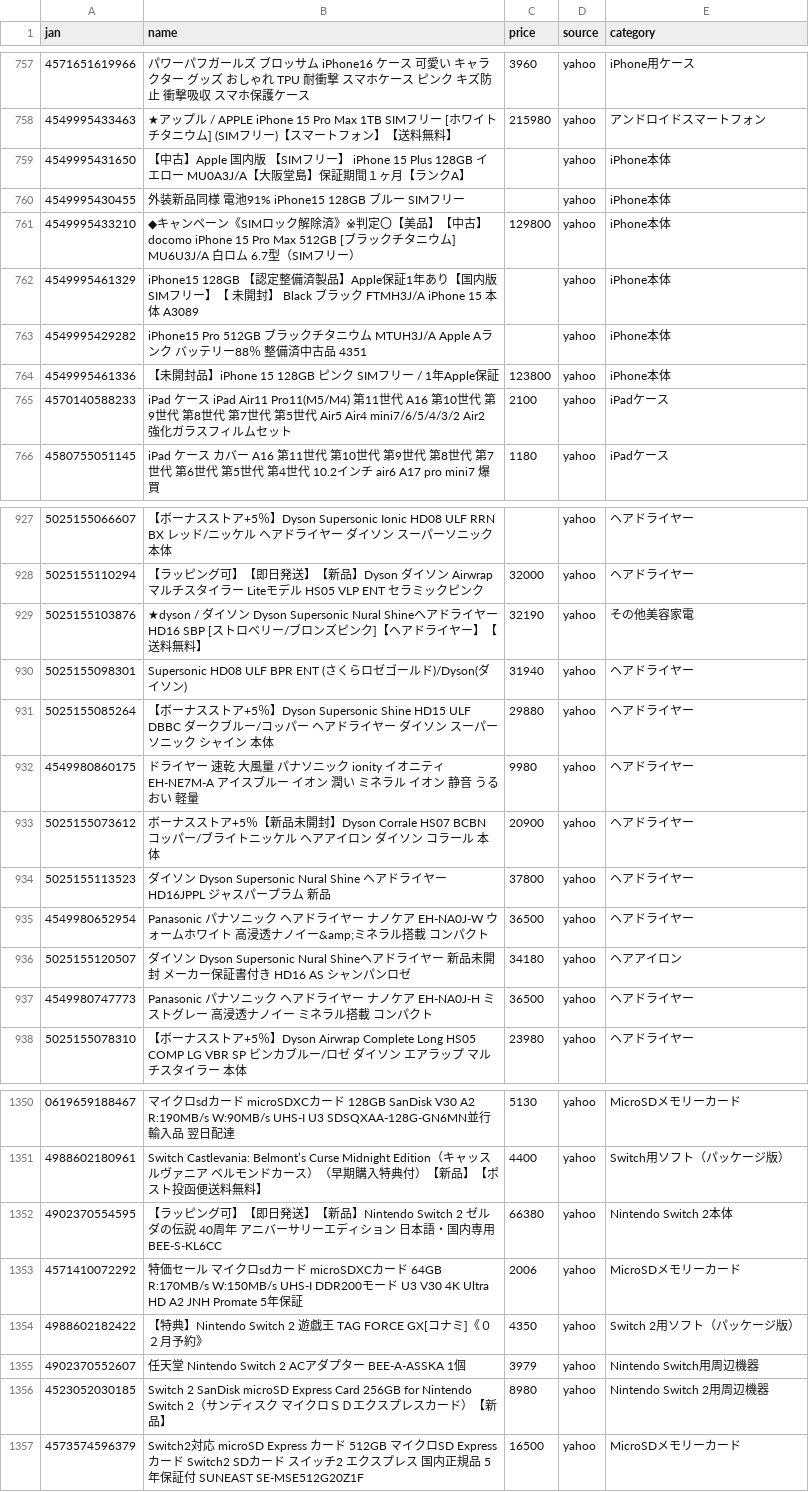
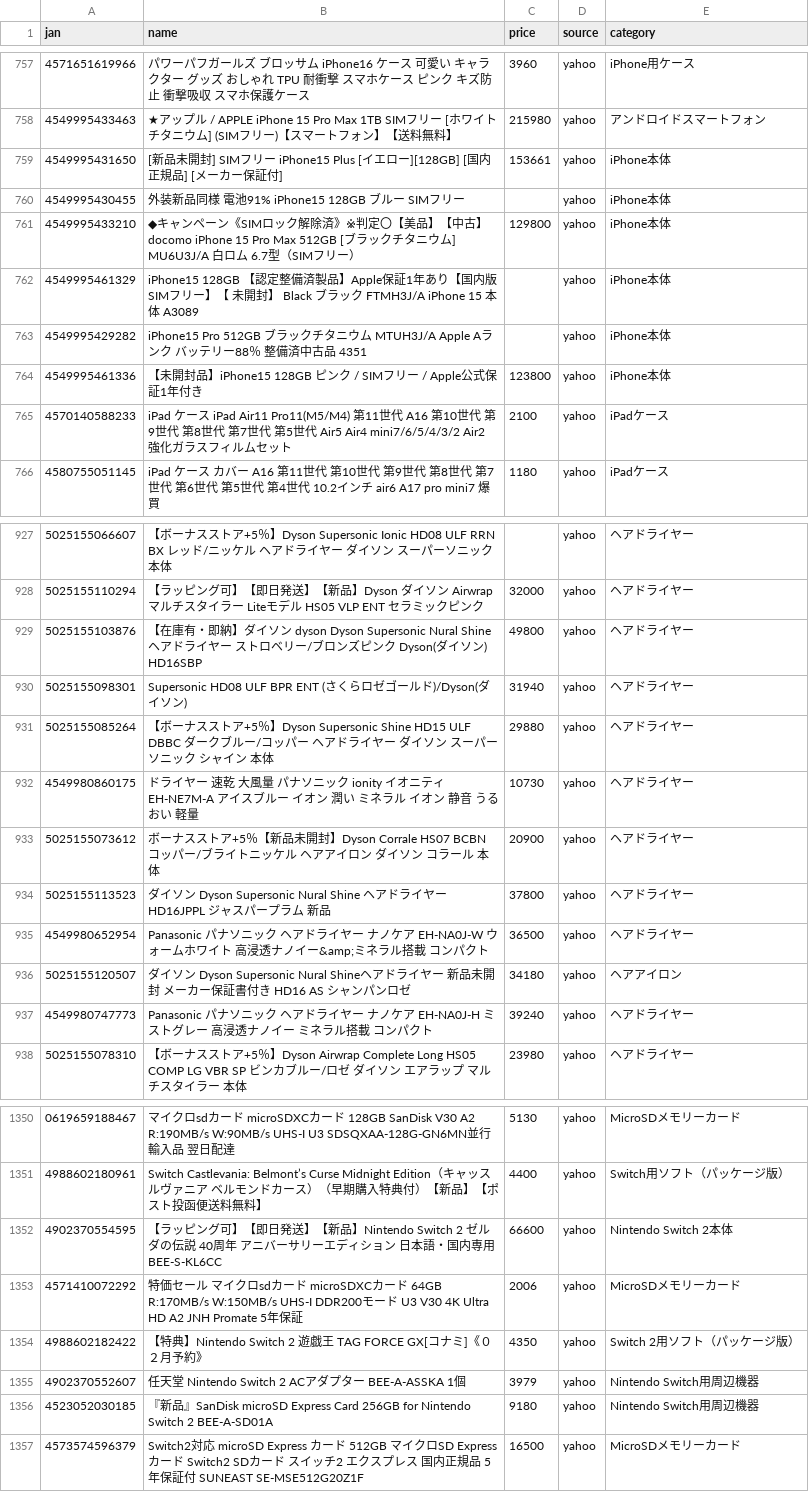
Before and after one commit to TAKUYA-1187/Claude, a CSV file: price_comparison/data/collected/collected_latest.csv, drawn as a sheet; only a part is shown, gaps mark what is left out; the diff covers the shown part only.

```diff
--- a/price_comparison/data/collected/collected_latest.csv
+++ b/price_comparison/data/collected/collected_latest.csv
@@ -758,3 +758,3 @@
 4549995433463,★アップル / APPLE iPhone 15 Pro Max 1TB SIMフリー [ホワイトチタニウム] (SIMフリー)【スマートフォン】【送料無料】,215980,yahoo,アンドロイドスマートフォン
-4549995431650,【中古】Apple 国内版 【SIMフリー】 iPhone 15 Plus 128GB イエロー MU0A3J/A【大阪堂島】保証期間１ヶ月【ランクA】,,yahoo,iPhone本体
+4549995431650,[新品未開封] SIMフリー iPhone15 Plus [イエロー][128GB]   [国内正規品] [メーカー保証付],153661,yahoo,iPhone本体
 4549995430455,外装新品同様　電池91% iPhone15 128GB　ブルー　SIMフリー,,yahoo,iPhone本体
@@ -763,3 +763,3 @@
 4549995429282,iPhone15 Pro 512GB ブラックチタニウム MTUH3J/A Apple Aランク バッテリー88％ 整備済中古品 4351,,yahoo,iPhone本体
-4549995461336,【未開封品】iPhone 15 128GB ピンク SIMフリー / 1年Apple保証,123800,yahoo,iPhone本体
+4549995461336,【未開封品】iPhone15 128GB ピンク / SIMフリー / Apple公式保証1年付き,123800,yahoo,iPhone本体
 4570140588233,iPad ケース iPad Air11 Pro11(M5/M4) 第11世代 A16 第10世代 第9世代 第8世代 第7世代 第5世代 Air5 Air4 mini7/6/5/4/3/2 Air2 強化ガラスフィルムセット,2100,yahoo,iPadケース
@@ -928,6 +928,6 @@
 5025155110294,【ラッピング可】【即日発送】【新品】Dyson ダイソン Airwrap マルチスタイラー Liteモデル HS05 VLP ENT セラミックピンク,32000,yahoo,ヘアドライヤー
-5025155103876,★dyson / ダイソン Dyson Supersonic Nural Shineヘアドライヤー HD16 SBP [ストロベリー/ブロンズピンク]【ヘアドライヤー】【送料無料】,32190,yahoo,その他美容家電
+5025155103876,【在庫有・即納】ダイソン　dyson　Dyson Supersonic Nural Shineヘアドライヤー ストロベリー/ブロンズピンク Dyson(ダイソン)　HD16SBP,49800,yahoo,ヘアドライヤー
 5025155098301,Supersonic HD08 ULF BPR ENT (さくらロゼゴールド)/Dyson(ダイソン),31940,yahoo,ヘアドライヤー
 5025155085264,【ボーナスストア+5％】Dyson Supersonic Shine HD15 ULF DBBC ダークブルー/コッパー ヘアドライヤー ダイソン スーパーソニック シャイン 本体,29880,yahoo,ヘアドライヤー
-4549980860175,ドライヤー 速乾 大風量 パナソニック ionity イオニティ EH-NE7M-A アイスブルー イオン 潤い ミネラル イオン 静音 うるおい 軽量,9980,yahoo,ヘアドライヤー
+4549980860175,ドライヤー 速乾 大風量 パナソニック ionity イオニティ EH-NE7M-A アイスブルー イオン 潤い ミネラル イオン 静音 うるおい 軽量,10730,yahoo,ヘアドライヤー
 5025155073612,ボーナスストア+5％【新品未開封】Dyson Corrale HS07 BCBN コッパー/ブライトニッケル ヘアアイロン ダイソン コラール 本体,20900,yahoo,ヘアドライヤー
@@ -936,3 +936,3 @@
 5025155120507,ダイソン Dyson Supersonic Nural Shineヘアドライヤー 新品未開封 メーカー保証書付き HD16 AS シャンパンロゼ,34180,yahoo,ヘアアイロン
-4549980747773,Panasonic パナソニック ヘアドライヤー ナノケア EH-NA0J-H ミストグレー 高浸透ナノイー ミネラル搭載 コンパクト,36500,yahoo,ヘアドライヤー
+4549980747773,Panasonic パナソニック ヘアドライヤー ナノケア EH-NA0J-H ミストグレー 高浸透ナノイー ミネラル搭載 コンパクト,39240,yahoo,ヘアドライヤー
 5025155078310,【ボーナスストア+5％】Dyson Airwrap Complete Long HS05 COMP LG VBR SP ビンカブルー/ロゼ ダイソン エアラップ マルチスタイラー 本体,23980,yahoo,ヘアドライヤー
@@ -1351,3 +1351,3 @@
 4988602180961,Switch　Castlevania: Belmont’s Curse Midnight Edition（キャッスルヴァニア　ベルモンドカース）（早期購入特典付）【新品】【ポスト投函便送料無料】,4400,yahoo,Switch用ソフト（パッケージ版）
-4902370554595,【ラッピング可】【即日発送】【新品】Nintendo Switch 2 ゼルダの伝説 40周年 アニバーサリーエディション 日本語・国内専用 BEE-S-KL6CC,66380,yahoo,Nintendo Switch 2本体
+4902370554595,【ラッピング可】【即日発送】【新品】Nintendo Switch 2 ゼルダの伝説 40周年 アニバーサリーエディション 日本語・国内専用 BEE-S-KL6CC,66600,yahoo,Nintendo Switch 2本体
 4571410072292,特価セール マイクロsdカード microSDXCカード 64GB R:170MB/s W:150MB/s UHS-I DDR200モード U3 V30 4K Ultra HD A2 JNH Promate 5年保証,2006,yahoo,MicroSDメモリーカード
@@ -1355,3 +1355,3 @@
 4902370552607,任天堂 Nintendo Switch 2 ACアダプター BEE-A-ASSKA 1個,3979,yahoo,Nintendo Switch用周辺機器
-4523052030185,Switch 2　SanDisk microSD Express Card 256GB for Nintendo Switch 2（サンディスク　マイクロＳＤエクスプレスカード）【新品】,8980,yahoo,Nintendo Switch 2用周辺機器
+4523052030185,『新品』SanDisk microSD Express Card 256GB for Nintendo Switch 2 BEE-A-SD01A,9180,yahoo,Nintendo Switch用周辺機器
 4573574596379,Switch2対応 microSD Express カード 512GB マイクロSD Expressカード Switch2 SDカード スイッチ2 エクスプレス 国内正規品 5年保証付 SUNEAST SE-MSE512G20Z1F,16500,yahoo,MicroSDメモリーカード
```
Also changed, not shown: 12 added rows and 80 edited cells elsewhere in this file, 1 other file.
